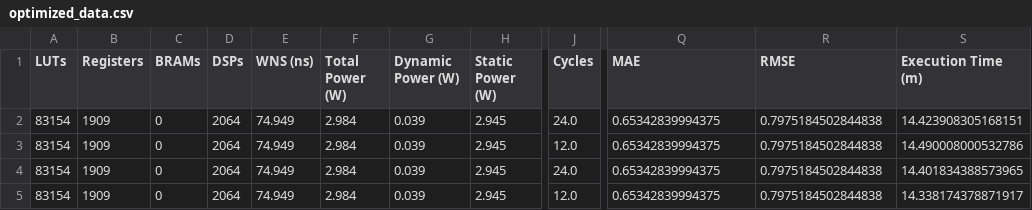
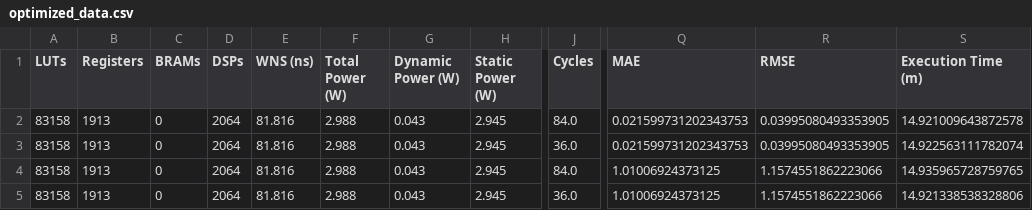
Before and after one commit to thesixtium/gru-hardware-implementation-and-optimization, a CSV file: optimizedImplementation/optimized_data.csv, drawn as a sheet; only a part is shown, gaps mark what is left out; the diff names each change by its address in the sheet, - before the commit and + after, or states it on an @@ line.

```diff
--- a/optimizedImplementation/optimized_data.csv
+++ b/optimizedImplementation/optimized_data.csv
-A2:A5 (LUTs): 83154
+A2:A5 (LUTs): 83158
-B2:B5 (Registers): 1909
+B2:B5 (Registers): 1913
-E2:E5 (WNS (ns)): 74.949
+E2:E5 (WNS (ns)): 81.816
-F2:F5 (Total Power (W)): 2.984
+F2:F5 (Total Power (W)): 2.988
-G2:G5 (Dynamic Power (W)): 0.039
+G2:G5 (Dynamic Power (W)): 0.043
-J2 (Cycles): 24.0
+J2 (Cycles): 84.0
-Q2:Q3 (MAE): 0.65342839994375
+Q2:Q3 (MAE): 0.021599731202343753
-R2:R3 (RMSE): 0.7975184502844838
+R2:R3 (RMSE): 0.03995080493353905
-S2 (Execution Time (m)): 14.423908305168151
+S2 (Execution Time (m)): 14.921009643872578
-J3 (Cycles): 12.0
+J3 (Cycles): 36.0
-S3 (Execution Time (m)): 14.490008000532786
+S3 (Execution Time (m)): 14.922563111782074
-J4 (Cycles): 24.0
+J4 (Cycles): 84.0
-Q4:Q5 (MAE): 0.65342839994375
+Q4:Q5 (MAE): 1.01006924373125
-R4:R5 (RMSE): 0.7975184502844838
+R4:R5 (RMSE): 1.1574551862223066
-S4 (Execution Time (m)): 14.401834388573965
+S4 (Execution Time (m)): 14.935965728759765
-J5 (Cycles): 12.0
+J5 (Cycles): 36.0
-S5 (Execution Time (m)): 14.338174378871917
+S5 (Execution Time (m)): 14.921338538328806
```
Also changed, not shown: 52 other files.
